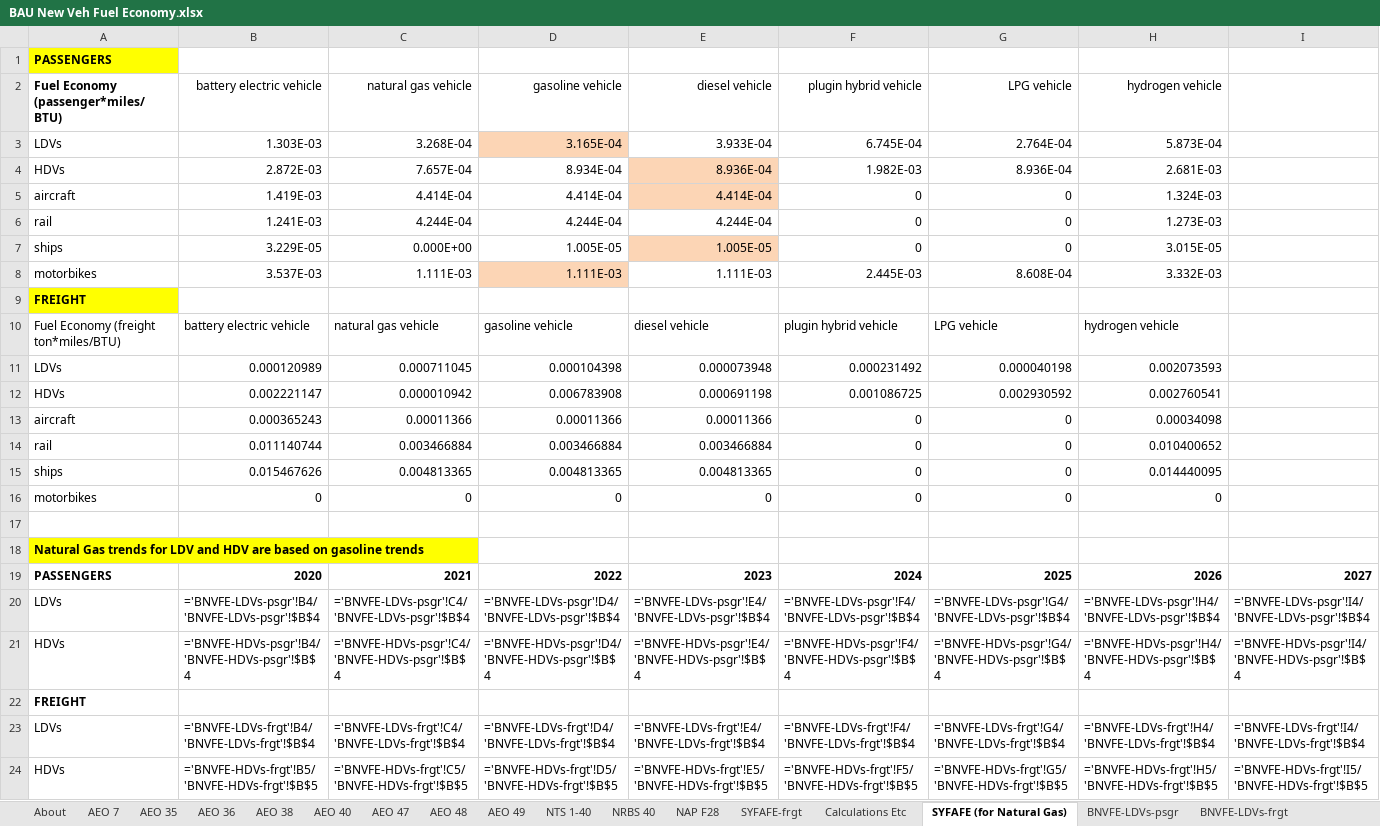
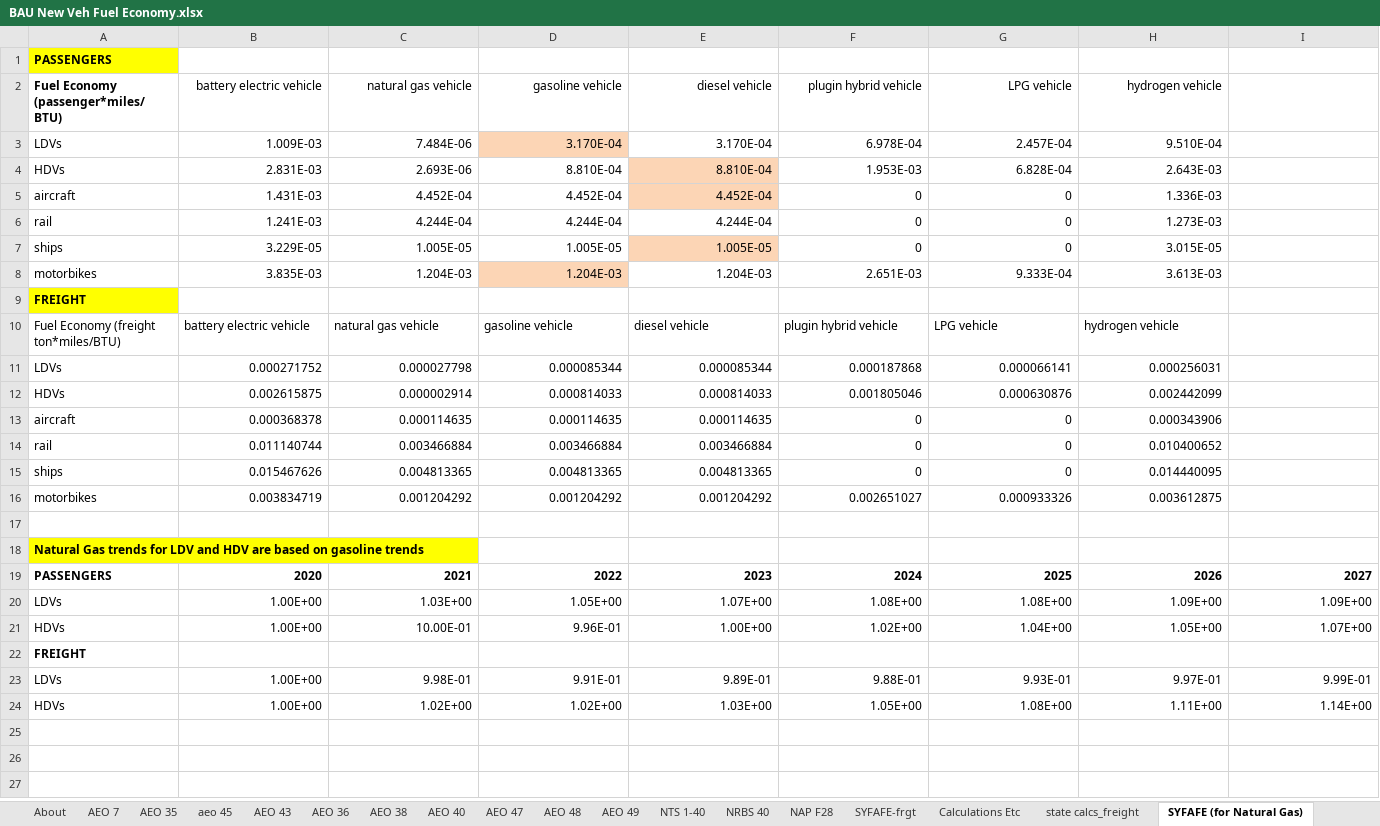
Before and after one commit to EnergyInnovation/eps-maryland, an Excel workbook: InputData/trans/BNVFE/BAU New Veh Fuel Economy.xlsx, sheet SYFAFE (for Natural Gas), drawn as a sheet; only a part is shown; values as stored, in another font and other column widths than the file's, no borders; formulas without a stored value are shown as written; removed rows and columns are numbered as before the commit, all else as after; rows hold the shown columns only; the diff names each change by its address in the sheet, - before the commit and + after, or states it on an @@ line.

```diff
--- a/InputData/trans/BNVFE/BAU New Veh Fuel Economy.xlsx (sheet SYFAFE (for Natural Gas))
+++ b/InputData/trans/BNVFE/BAU New Veh Fuel Economy.xlsx (sheet SYFAFE (for Natural Gas))
+sheet tab: aeo 45
+sheet tab: AEO 43
+sheet tab: state calcs_freight
-row 3: LDVs | 1.303E-03 | 3.268E-04 | 3.165E-04 | 3.933E-04 | 6.745E-04 | 2.764E-04 | 5.873E-04
-row 4: HDVs | 2.872E-03 | 7.657E-04 | 8.934E-04 | 8.936E-04 | 1.982E-03 | 8.936E-04 | 2.681E-03
+row 3: LDVs | 1.009E-03 | 7.484E-06 | 3.170E-04 | 3.170E-04 | 6.978E-04 | 2.457E-04 | 9.510E-04
+row 4: HDVs | 2.831E-03 | 2.693E-06 | 8.810E-04 | 8.810E-04 | 1.953E-03 | 6.828E-04 | 2.643E-03
-B5 (battery electric vehicle): 1.419E-03
+B5 (battery electric vehicle): 1.431E-03
-C5 (natural gas vehicle): 4.414E-04
+C5 (natural gas vehicle): 4.452E-04
-D5 (gasoline vehicle): 4.414E-04
+D5 (gasoline vehicle): 4.452E-04
-E5 (diesel vehicle): 4.414E-04
+E5 (diesel vehicle): 4.452E-04
-H5 (hydrogen vehicle): 1.324E-03
+H5 (hydrogen vehicle): 1.336E-03
-C7 (natural gas vehicle): 0.000E+00
+C7 (natural gas vehicle): 1.005E-05
-row 8: motorbikes | 3.537E-03 | 1.111E-03 | 1.111E-03 | 1.111E-03 | 2.445E-03 | 8.608E-04 | 3.332E-03
+row 8: motorbikes | 3.835E-03 | 1.204E-03 | 1.204E-03 | 1.204E-03 | 2.651E-03 | 9.333E-04 | 3.613E-03
-row 11: LDVs | 0.000120989 | 0.000711045 | 0.000104398 | 0.000073948 | 0.000231492 | 0.000040198 | 0.002073593
-row 12: HDVs | 0.002221147 | 0.000010942 | 0.006783908 | 0.000691198 | 0.001086725 | 0.002930592 | 0.002760541
+row 11: LDVs | 0.000271752 | 0.000027798 | 0.000085344 | 0.000085344 | 0.000187868 | 0.000066141 | 0.000256031
+row 12: HDVs | 0.002615875 | 0.000002914 | 0.000814033 | 0.000814033 | 0.001805046 | 0.000630876 | 0.002442099
-B13 (battery electric vehicle): 0.000365243
+B13 (battery electric vehicle): 0.000368378
-C13 (natural gas vehicle): 0.00011366
+C13 (natural gas vehicle): 0.000114635
-D13 (gasoline vehicle): 0.00011366
+D13 (gasoline vehicle): 0.000114635
-E13 (diesel vehicle): 0.00011366
+E13 (diesel vehicle): 0.000114635
-H13 (hydrogen vehicle): 0.00034098
+H13 (hydrogen vehicle): 0.000343906
-row 16: motorbikes | 0 | 0 | 0 | 0 | 0 | 0 | 0
+row 16: motorbikes | 0.003834719 | 0.001204292 | 0.001204292 | 0.001204292 | 0.002651027 | 0.000933326 | 0.003612875
-row 20: LDVs | ='BNVFE-LDVs-psgr'!B4/'BNVFE-LDVs-psgr'!$B$4 | ='BNVFE-LDVs-psgr'!C4/'BNVFE-LDVs-psgr'!$B$4 | ='BNVFE-LDVs-psgr'!D4/'BNVFE-LDVs-psgr'!$B$4 | ='BNVFE-LDVs-psgr'!E4/'BNVFE-LDVs-psgr'!$B$4 | ='BNVFE-LDVs-psgr'!F4/'BNVFE-LDVs-psgr'!$B$4 | ='BNVFE-LDVs-psgr'!G4/'BNVFE-LDVs-psgr'!$B$4 | ='BNVFE-LDVs-psgr'!H4/'BNVFE-LDVs-psgr'!$B$4 | ='BNVFE-LDVs-psgr'!I4/'BNVFE-LDVs-psgr'!$B$4
-row 21: HDVs | ='BNVFE-HDVs-psgr'!B4/'BNVFE-HDVs-psgr'!$B$4 | ='BNVFE-HDVs-psgr'!C4/'BNVFE-HDVs-psgr'!$B$4 | ='BNVFE-HDVs-psgr'!D4/'BNVFE-HDVs-psgr'!$B$4 | ='BNVFE-HDVs-psgr'!E4/'BNVFE-HDVs-psgr'!$B$4 | ='BNVFE-HDVs-psgr'!F4/'BNVFE-HDVs-psgr'!$B$4 | ='BNVFE-HDVs-psgr'!G4/'BNVFE-HDVs-psgr'!$B$4 | ='BNVFE-HDVs-psgr'!H4/'BNVFE-HDVs-psgr'!$B$4 | ='BNVFE-HDVs-psgr'!I4/'BNVFE-HDVs-psgr'!$B$4
+row 20: LDVs | 1.00E+00 | 1.03E+00 | 1.05E+00 | 1.07E+00 | 1.08E+00 | 1.08E+00 | 1.09E+00 | 1.09E+00
+row 21: HDVs | 1.00E+00 | 10.00E-01 | 9.96E-01 | 1.00E+00 | 1.02E+00 | 1.04E+00 | 1.05E+00 | 1.07E+00
-row 23: LDVs | ='BNVFE-LDVs-frgt'!B4/'BNVFE-LDVs-frgt'!$B$4 | ='BNVFE-LDVs-frgt'!C4/'BNVFE-LDVs-frgt'!$B$4 | ='BNVFE-LDVs-frgt'!D4/'BNVFE-LDVs-frgt'!$B$4 | ='BNVFE-LDVs-frgt'!E4/'BNVFE-LDVs-frgt'!$B$4 | ='BNVFE-LDVs-frgt'!F4/'BNVFE-LDVs-frgt'!$B$4 | ='BNVFE-LDVs-frgt'!G4/'BNVFE-LDVs-frgt'!$B$4 | ='BNVFE-LDVs-frgt'!H4/'BNVFE-LDVs-frgt'!$B$4 | ='BNVFE-LDVs-frgt'!I4/'BNVFE-LDVs-frgt'!$B$4
-row 24: HDVs | ='BNVFE-HDVs-frgt'!B5/'BNVFE-HDVs-frgt'!$B$5 | ='BNVFE-HDVs-frgt'!C5/'BNVFE-HDVs-frgt'!$B$5 | ='BNVFE-HDVs-frgt'!D5/'BNVFE-HDVs-frgt'!$B$5 | ='BNVFE-HDVs-frgt'!E5/'BNVFE-HDVs-frgt'!$B$5 | ='BNVFE-HDVs-frgt'!F5/'BNVFE-HDVs-frgt'!$B$5 | ='BNVFE-HDVs-frgt'!G5/'BNVFE-HDVs-frgt'!$B$5 | ='BNVFE-HDVs-frgt'!H5/'BNVFE-HDVs-frgt'!$B$5 | ='BNVFE-HDVs-frgt'!I5/'BNVFE-HDVs-frgt'!$B$5
+row 23: LDVs | 1.00E+00 | 9.98E-01 | 9.91E-01 | 9.89E-01 | 9.88E-01 | 9.93E-01 | 9.97E-01 | 9.99E-01
+row 24: HDVs | 1.00E+00 | 1.02E+00 | 1.02E+00 | 1.03E+00 | 1.05E+00 | 1.08E+00 | 1.11E+00 | 1.14E+00
```
Also changed, not shown: sheet AEO 49, sheet Calculations Etc, sheet BNVFE_data for BHNVFEAL, sheet BNVFE-LDVs-frgt, sheet BNVFE-HDVs-psgr, sheet BNVFE-HDVs-frgt, 10 more sheets, hidden cells, charts or pictures, InputData/trans/BHNVFEAL/BAU Historical New Veh Fuel Economy After Lifetime.xlsx, InputData/trans/SYFAFE/Start Year Fleet Avg Fuel Economy.xlsx, 55 other files.
